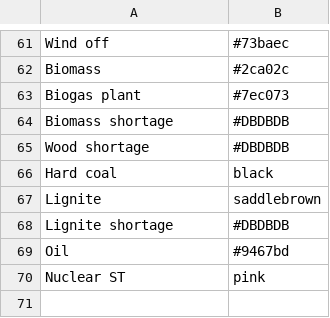
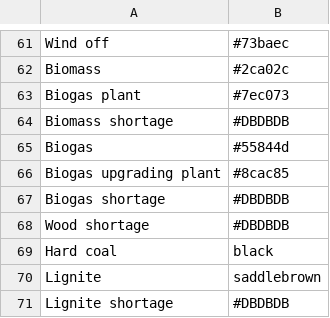
Before and after one commit to rl-institut/apipe, a CSV file: digipipe/esys/esys/config/colors.csv, drawn as a sheet; only a part is shown, gaps mark what is left out; the shorter side is filled out with more unchanged rows.

Commit message:
Add biogas and biogas upgrading plant to esys

```diff
--- a/digipipe/esys/esys/config/colors.csv
+++ b/digipipe/esys/esys/config/colors.csv
@@ -64,2 +64,5 @@ Biogas plant,#7ec073
 Biomass shortage,#DBDBDB
+Biogas,#55844d
+Biogas upgrading plant,#8cac85
+Biogas shortage,#DBDBDB
 Wood shortage,#DBDBDB
```
Also changed, not shown: 8 other files.
